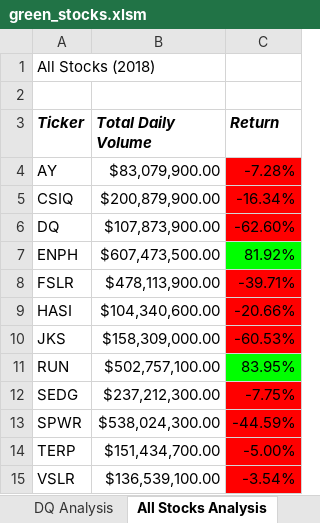
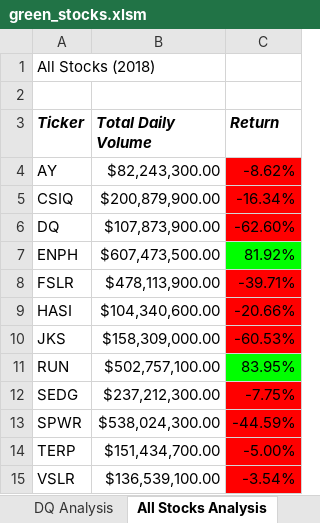
Before and after one commit to acorrales650/stock-analysis, an Excel workbook: green_stocks.xlsm, sheet All Stocks Analysis, drawn as a sheet; values as stored, in another font and other column widths than the file's, no borders; charts and pictures not drawn; the diff names each change by its address in the sheet, - before the commit and + after, or states it on an @@ line.

Commit message:
Uploading new green stock analysis

```diff
--- a/green_stocks.xlsm (sheet All Stocks Analysis)
+++ b/green_stocks.xlsm (sheet All Stocks Analysis)
-B4 (Total Daily Volume): $83,079,900.00
+B4 (Total Daily Volume): $82,243,300.00
-C4 (Return): -7.28%
+C4 (Return): -8.62%
```
Also changed, not shown: sheet 2017, sheet 2018.
